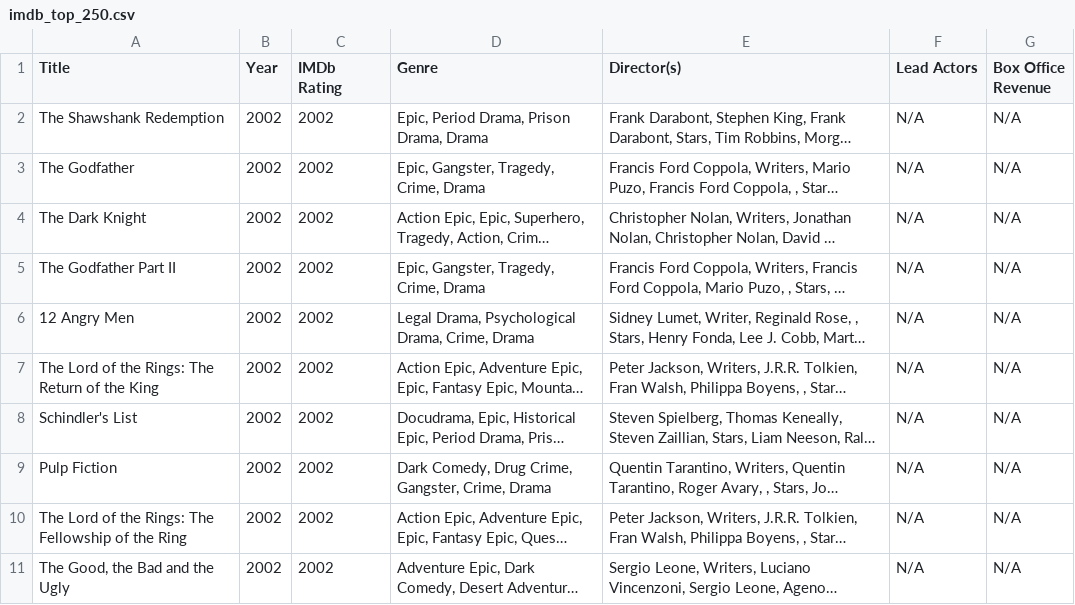
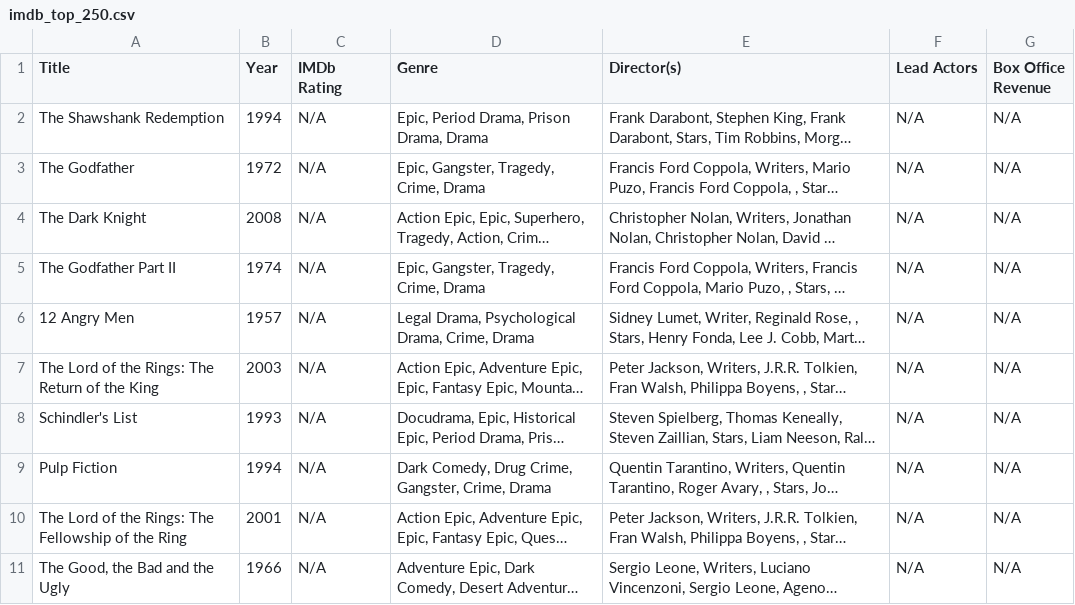
Before and after one commit to lfernando123/EDA-For-IMDbFilms, a CSV file: notebooks/imdb_top_250.csv, drawn as a sheet; long unchanged cells end in …; the diff names each change by its address in the sheet, - before the commit and + after, or states it on an @@ line.

Commit message:
update IMDb top 250 dataset with correct release years and ratings

```diff
--- a/notebooks/imdb_top_250.csv
+++ b/notebooks/imdb_top_250.csv
-B2 (Year): 2002
+B2 (Year): 1994
-C2:C11 (IMDb Rating): 2002
+C2:C11 (IMDb Rating): N/A
-B3 (Year): 2002
+B3 (Year): 1972
-B4 (Year): 2002
+B4 (Year): 2008
-B5 (Year): 2002
+B5 (Year): 1974
-B6 (Year): 2002
+B6 (Year): 1957
-B7 (Year): 2002
+B7 (Year): 2003
-B8 (Year): 2002
+B8 (Year): 1993
-B9 (Year): 2002
+B9 (Year): 1994
-B10 (Year): 2002
+B10 (Year): 2001
-B11 (Year): 2002
+B11 (Year): 1966
```
